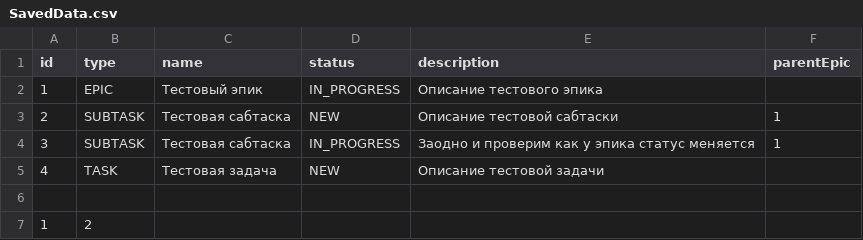
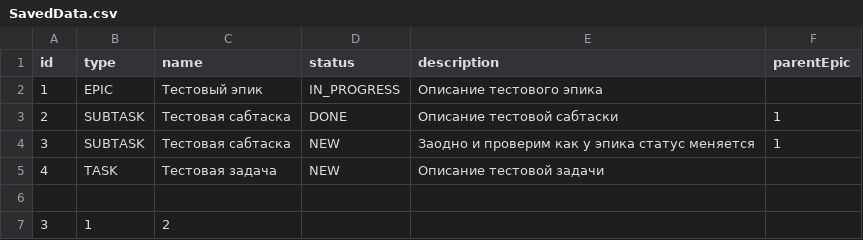
Before and after one commit to NGorbanev/java-kanban, a CSV file: src/Data/SavedData.csv, drawn as a sheet.

```diff
--- a/src/Data/SavedData.csv
+++ b/src/Data/SavedData.csv
@@ -2,6 +2,6 @@ id,type,name,status,description,parentEpic
 1,EPIC,Тестовый эпик,IN_PROGRESS,Описание тестового эпика,
-2,SUBTASK,Тестовая сабтаска,NEW,Описание тестовой сабтаски,1
-3,SUBTASK,Тестовая сабтаска,IN_PROGRESS,Заодно и проверим как у эпика статус меняется,1
+2,SUBTASK,Тестовая сабтаска,DONE,Описание тестовой сабтаски,1
+3,SUBTASK,Тестовая сабтаска,NEW,Заодно и проверим как у эпика статус меняется,1
 4,TASK,Тестовая задача,NEW,Описание тестовой задачи,
 
-1,2,
+3,1,2,
```
Also changed, not shown: 5 other files.
